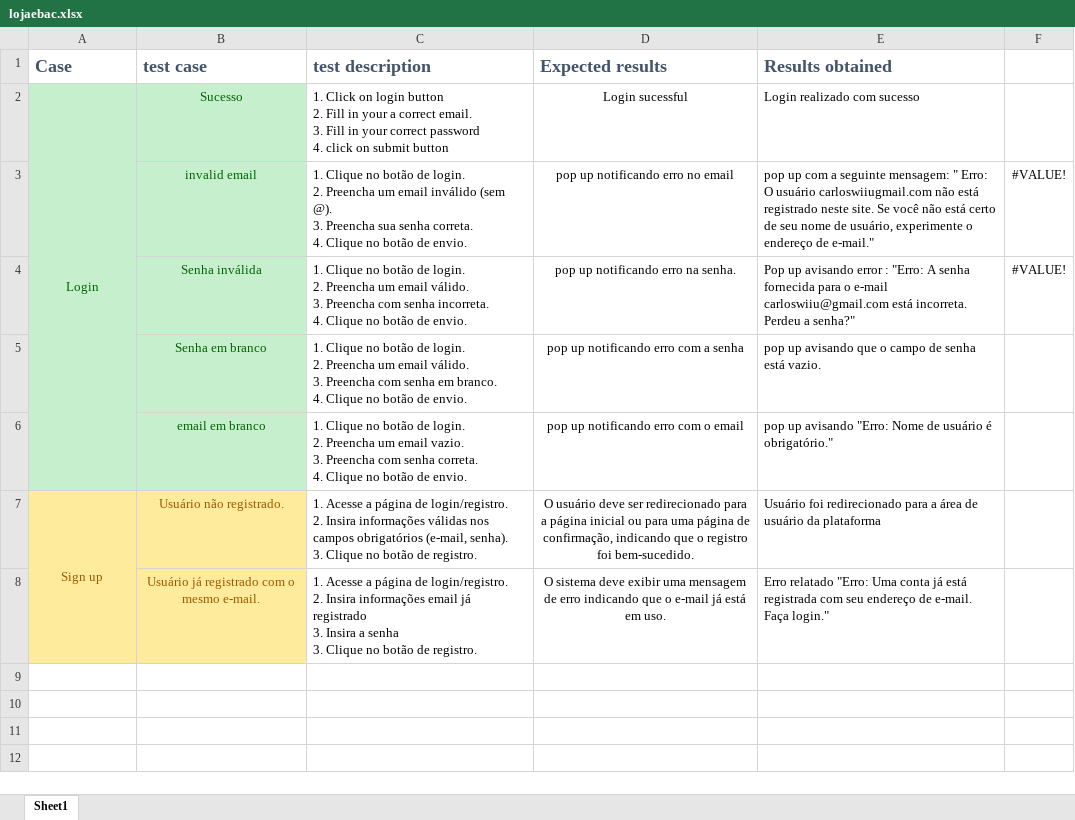
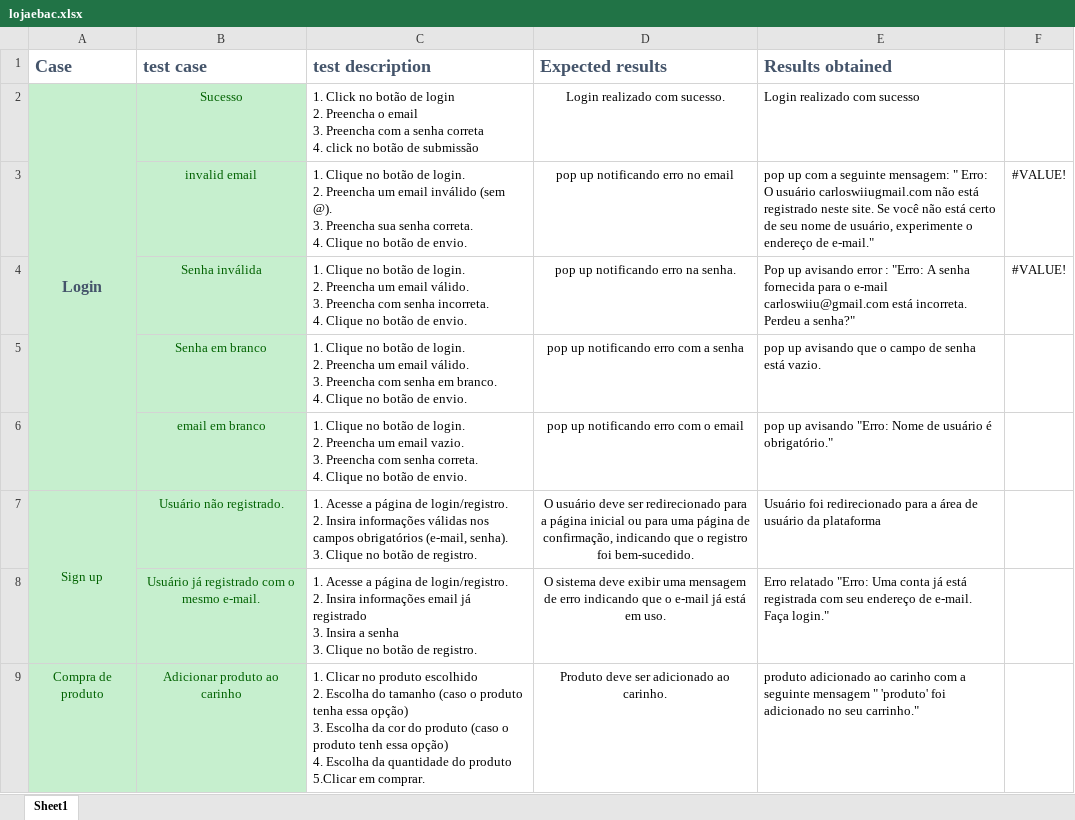
Before and after one commit to carlosag16/teste-qa-fadesp, an Excel workbook: TestPlan/lojaebac.xlsx, sheet Sheet1, drawn as a sheet; values as stored, in another font and other column widths than the file's, no borders; ↵ is a line break in a cell; the diff names each change by its address in the sheet, - before the commit and + after, or states it on an @@ line.

```diff
--- a/TestPlan/lojaebac.xlsx (sheet Sheet1)
+++ b/TestPlan/lojaebac.xlsx (sheet Sheet1)
@@ A2 bold: off → on, text colour: #006100 → #44546A, text size: larger @@
-C2 (test description): 1. Click on login button ↵ 2. Fill in your a correct email. ↵ 3. Fill in your correct password ↵ 4. click on submit button
+C2 (test description): 1. Click no botão de login ↵ 2. Preencha o email ↵ 3. Preencha com a senha correta ↵ 4. click no botão de submissão
-D2 (Expected results): Login sucessful
+D2 (Expected results): Login realizado com sucesso.
-A7:B8 fill: #FFEB9C
+A7:B8 fill: #C6EFCE
-A7:B7 text colour: #9C5700
+A7:B7 text colour: #006100
-B8 text colour: #9C5700
+B8 text colour: #006100
+row 9: Compra de produto | Adicionar produto ao carinho | 1. Clicar no produto escolhido ↵ 2. Escolha do tamanho (caso o produto tenha essa opção) ↵ 3. Escolha da cor do produto (caso o produto tenh essa opção) ↵ 4. Escolha da quantidade do produto ↵ 5.Clicar em comprar. | Produto deve ser adicionado ao carinho. | produto adicionado ao carinho com a seguinte mensagem " 'produto' foi adicionado no seu carrinho."
```
Also changed, not shown: 1 other file.
